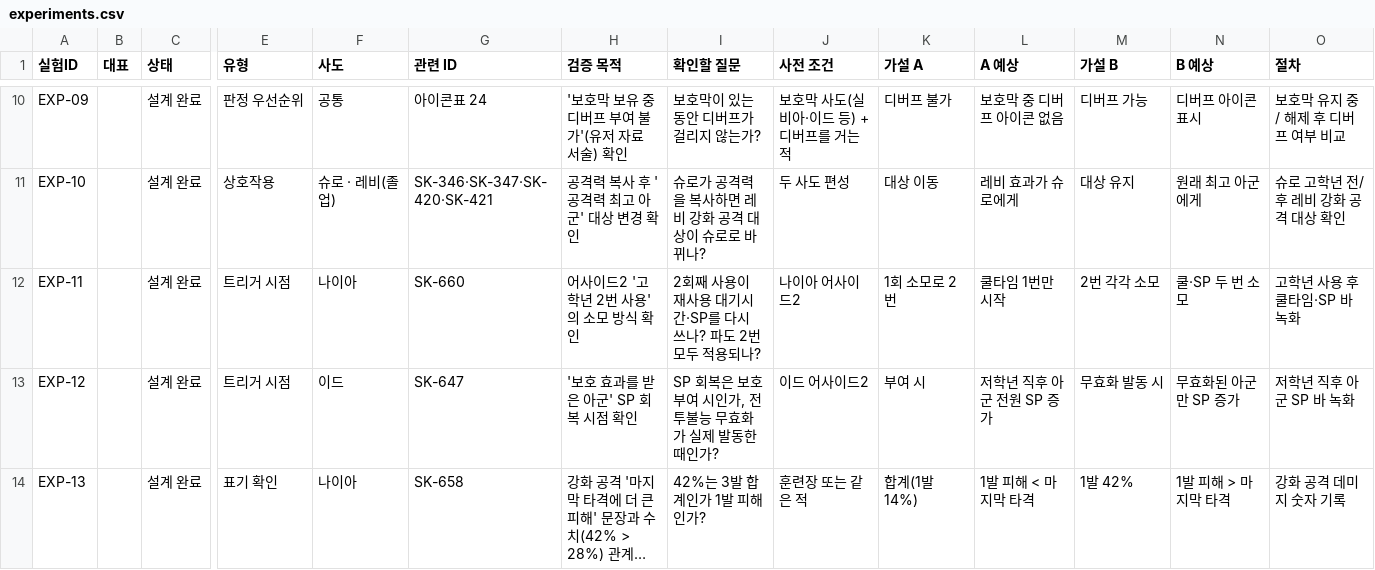
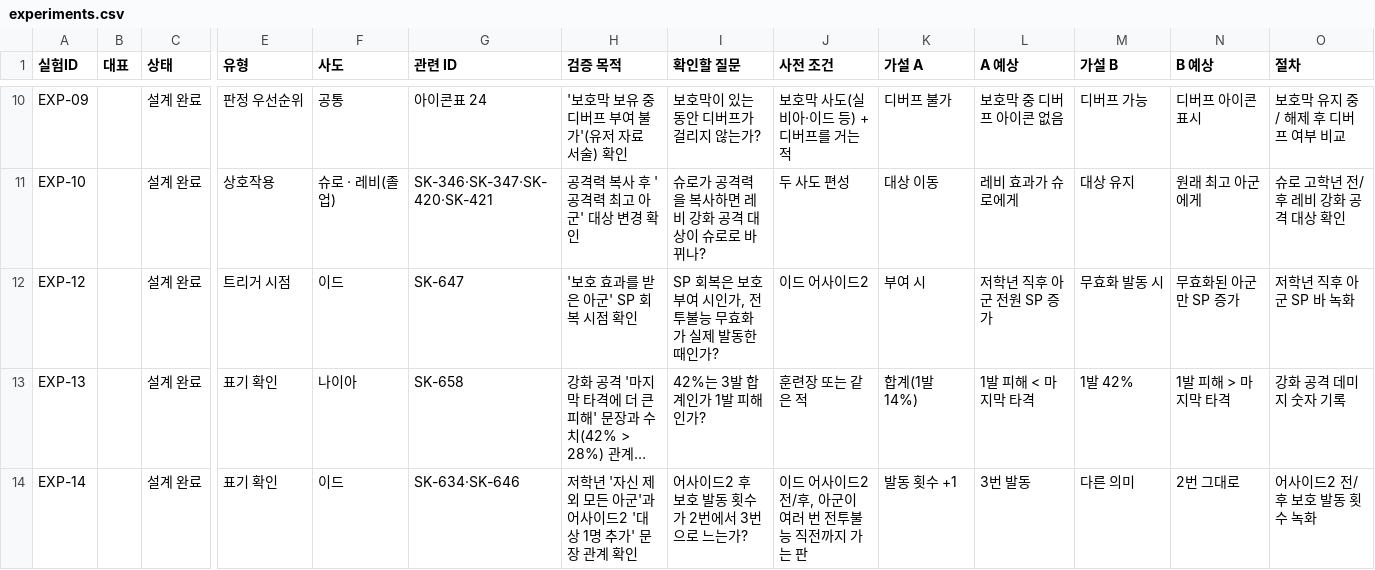
Before and after one commit to gasumii/trickcal-meta, a CSV file: data/battle/experiments.csv, drawn as a sheet; only a part is shown, gaps mark what is left out; the shorter side is filled out with more unchanged rows; long unchanged cells end in …; rows hold the shown columns only; the diff names each change by its address in the sheet, - before the commit and + after, or states it on an @@ line.

```diff
--- a/data/battle/experiments.csv
+++ b/data/battle/experiments.csv
-row 12: EXP-11 |  | 설계 완료 | 트리거 시점 | 나이아 | SK-660 | 어사이드2 '고학년 2번 사용'의 소모 방식 확인 | 2회째 사용이 재사용 대기시간·SP를 다시 쓰나? 파도 2번 모두 적용되나? | 나이아 어사이드2 | 1회 소모로 2번 | 쿨타임 1번만 시작 | 2번 각각 소모 | 쿨·SP 두 번 소모 | 고학년 사용 후 쿨타임·SP 바 녹화
```
Also changed, not shown: data/battle/skills.csv, 2 other files.
